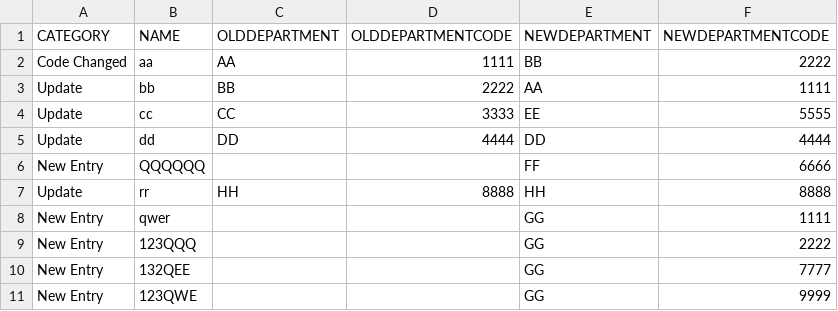
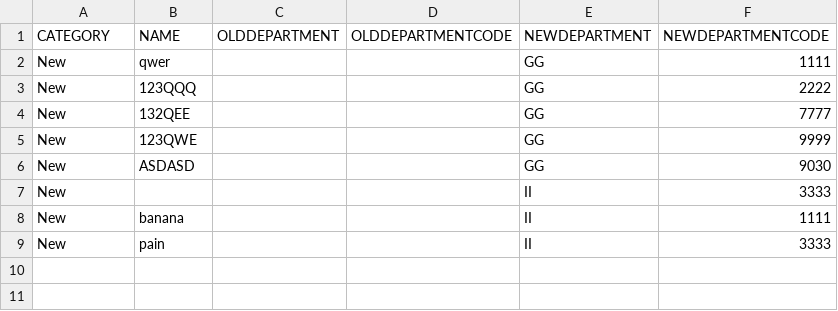
Before and after one commit to rlagmlfo11/Batch-DB-to-CSV, a CSV file: src/main/resources/MovedPlayer.csv, drawn as a sheet.

```diff
--- a/src/main/resources/MovedPlayer.csv
+++ b/src/main/resources/MovedPlayer.csv
@@ -1,11 +1,9 @@
 CATEGORY,NAME,OLDDEPARTMENT,OLDDEPARTMENTCODE,NEWDEPARTMENT,NEWDEPARTMENTCODE
-Code Changed,aa,AA,1111,BB,2222
-Update,bb,BB,2222,AA,1111
-Update,cc,CC,3333,EE,5555
-Update,dd,DD,4444,DD,4444
-New Entry,QQQQQQ,,,FF,6666
-Update,rr,HH,8888,HH,8888
-New Entry,qwer,,,GG,1111
-New Entry,123QQQ,,,GG,2222
-New Entry,132QEE,,,GG,7777
-New Entry,123QWE,,,GG,9999
+New,qwer,,,GG,1111
+New,123QQQ,,,GG,2222
+New,132QEE,,,GG,7777
+New,123QWE,,,GG,9999
+New,ASDASD,,,GG,9030
+New,,,,II,3333
+New,banana,,,II,1111
+New,pain,,,II,3333
```
Also changed, not shown: 4 other files.
